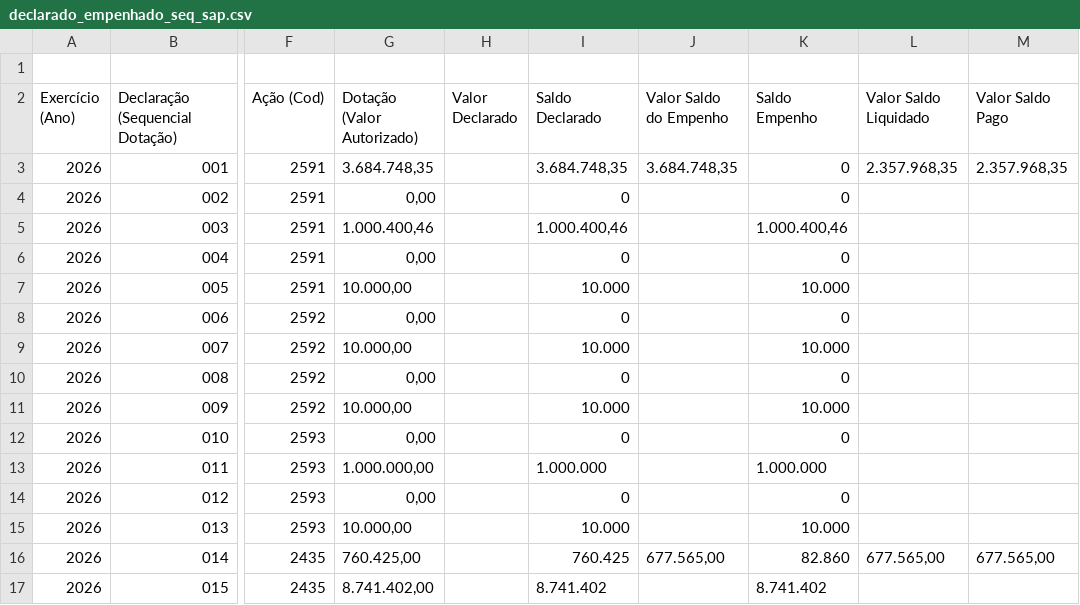
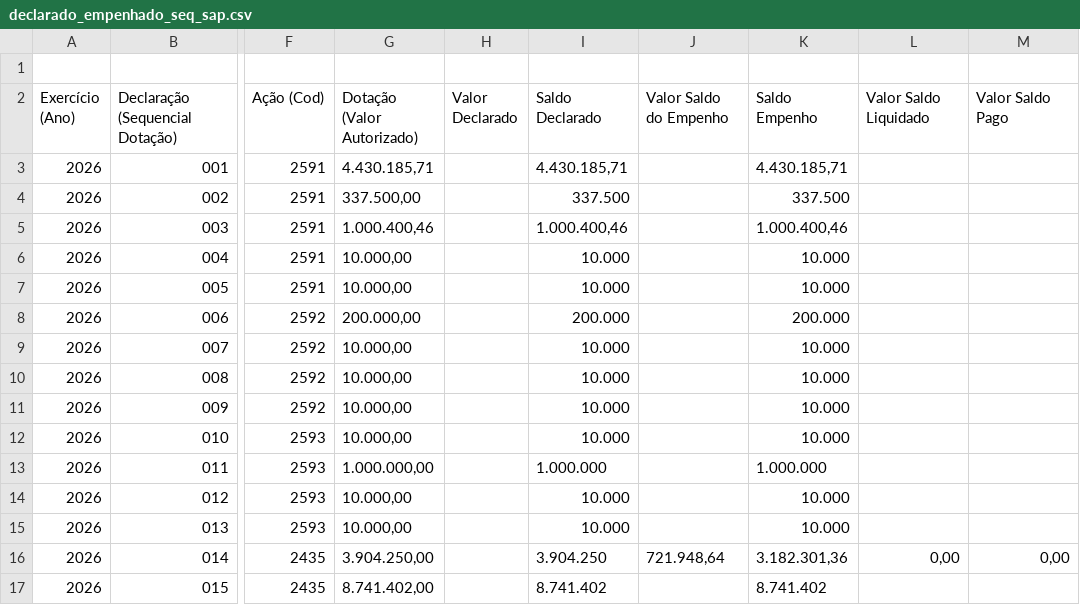
Before and after one commit to gpineconomia/painel-orcamento, a CSV file: data/declarado_empenhado_seq_sap.csv, drawn as a sheet; only a part is shown, gaps mark what is left out; the diff covers the shown part only; the diff names each change by its address in the sheet, - before the commit and + after, or states it on an @@ line.

Commit message:
Atualização automática (20/11/2026 07:31): data/pca_2027_cache.xlsx, data/liquidado_mensal_sap.csv, data/declarado_empenhado_seq_sap.csv

```diff
--- a/data/declarado_empenhado_seq_sap.csv
+++ b/data/declarado_empenhado_seq_sap.csv
-G3 (Dotação (Valor Autorizado)): 3.684.748,35
+G3 (Dotação (Valor Autorizado)): 4.430.185,71
-I3 (Saldo Declarado): 3.684.748,35
+I3 (Saldo Declarado): 4.430.185,71
-J3 (Valor Saldo do Empenho): 3.684.748,35
+J3 (Valor Saldo do Empenho): (empty)
-K3 (Saldo Empenho): 0
+K3 (Saldo Empenho): 4.430.185,71
-L3 (Valor Saldo Liquidado): 2.357.968,35
+L3 (Valor Saldo Liquidado): (empty)
-M3 (Valor Saldo Pago): 2.357.968,35
+M3 (Valor Saldo Pago): (empty)
-G4 (Dotação (Valor Autorizado)): 0,00
+G4 (Dotação (Valor Autorizado)): 337.500,00
-I4 (Saldo Declarado): 0
+I4 (Saldo Declarado): 337.500
-K4 (Saldo Empenho): 0
+K4 (Saldo Empenho): 337.500
-G6 (Dotação (Valor Autorizado)): 0,00
+G6 (Dotação (Valor Autorizado)): 10.000,00
-I6 (Saldo Declarado): 0
+I6 (Saldo Declarado): 10.000
-K6 (Saldo Empenho): 0
+K6 (Saldo Empenho): 10.000
-G8 (Dotação (Valor Autorizado)): 0,00
+G8 (Dotação (Valor Autorizado)): 200.000,00
-I8 (Saldo Declarado): 0
+I8 (Saldo Declarado): 200.000
-K8 (Saldo Empenho): 0
+K8 (Saldo Empenho): 200.000
-G10 (Dotação (Valor Autorizado)): 0,00
+G10 (Dotação (Valor Autorizado)): 10.000,00
-I10 (Saldo Declarado): 0
+I10 (Saldo Declarado): 10.000
-K10 (Saldo Empenho): 0
+K10 (Saldo Empenho): 10.000
-G12 (Dotação (Valor Autorizado)): 0,00
+G12 (Dotação (Valor Autorizado)): 10.000,00
-I12 (Saldo Declarado): 0
+I12 (Saldo Declarado): 10.000
-K12 (Saldo Empenho): 0
+K12 (Saldo Empenho): 10.000
-G14 (Dotação (Valor Autorizado)): 0,00
+G14 (Dotação (Valor Autorizado)): 10.000,00
-I14 (Saldo Declarado): 0
+I14 (Saldo Declarado): 10.000
-K14 (Saldo Empenho): 0
+K14 (Saldo Empenho): 10.000
-G16 (Dotação (Valor Autorizado)): 760.425,00
+G16 (Dotação (Valor Autorizado)): 3.904.250,00
-I16 (Saldo Declarado): 760.425
+I16 (Saldo Declarado): 3.904.250
-J16 (Valor Saldo do Empenho): 677.565,00
+J16 (Valor Saldo do Empenho): 721.948,64
-K16 (Saldo Empenho): 82.860
+K16 (Saldo Empenho): 3.182.301,36
-L16 (Valor Saldo Liquidado): 677.565,00
+L16 (Valor Saldo Liquidado): 0,00
-M16 (Valor Saldo Pago): 677.565,00
+M16 (Valor Saldo Pago): 0,00
```
Also changed, not shown: 81 edited cells elsewhere in this file, data/liquidado_mensal_sap.csv, 1 other file.
